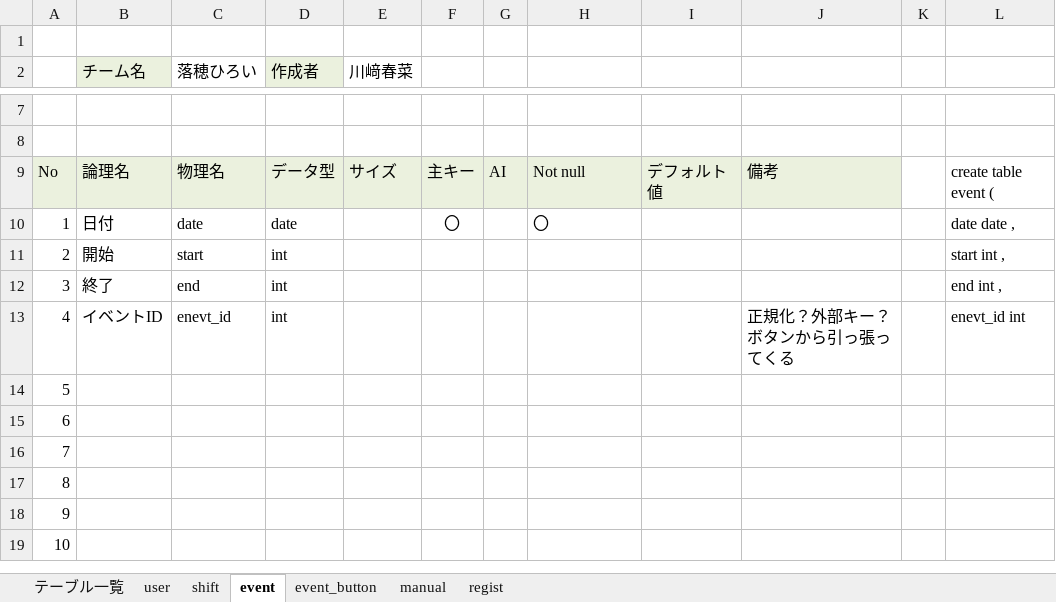
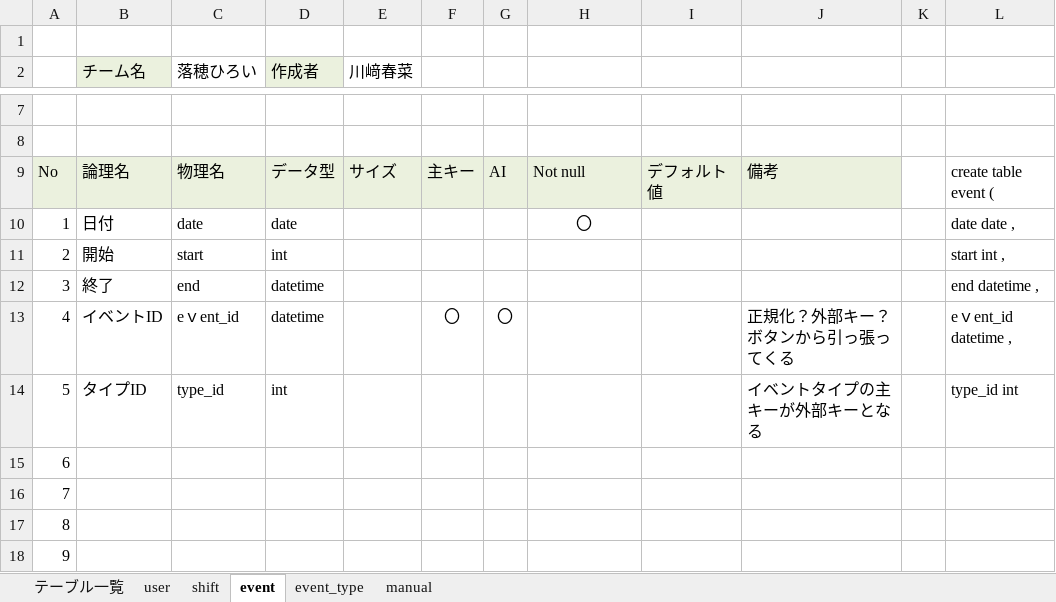
Before and after one commit to plusdojo2025/A5, an Excel workbook: documents/外部設計/061225_データベース設計書_落穂ひろい.xlsx, sheet event, drawn as a sheet; only a part is shown, gaps mark what is left out; the shorter side is filled out with more unchanged rows; values as stored, in another font and other column widths than the file's, no borders; the diff names each change by its address in the sheet, - before the commit and + after, or states it on an @@ line.

```diff
--- a/documents/外部設計/061225_データベース設計書_落穂ひろい.xlsx (sheet event)
+++ b/documents/外部設計/061225_データベース設計書_落穂ひろい.xlsx (sheet event)
-sheet tab: event_button
+sheet tab: event_type
-sheet tab: regist
-F10: 〇
+F10: (empty)
-H10 alignment: left
+H10 alignment: center
-D12:D13 (作成者): int
+D12:D13 (作成者): datetime
-L12: end int ,
+L12: end datetime ,
-C13 (落穂ひろい): enevt_id
+C13 (落穂ひろい): eｖent_id
-F13: (empty)
+F13: 〇
-G13: (empty)
+G13: 〇
-L13: enevt_id int
+L13: eｖent_id datetime ,
-B14 (チーム名): (empty)
+B14 (チーム名): タイプID
-C14 (落穂ひろい): (empty)
+C14 (落穂ひろい): type_id
-D14 (作成者): (empty)
+D14 (作成者): int
-J14: (empty)
+J14: イベントタイプの主キーが外部キーとなる
-L14: (empty)
+L14: type_id int
```
Also changed, not shown: sheet event_type, sheet manual, sheet shift, sheet テーブル一覧, sheet user, documents/外部設計/061225_02_機能一覧_A5.xlsx, 1 other file.
